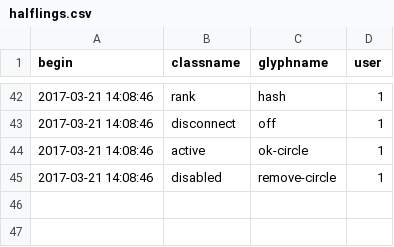
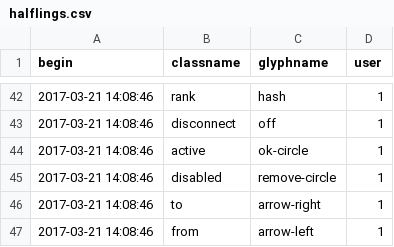
Before and after one commit to AKUINO/ELSA, a CSV file: ELSA/csv/halflings.csv, drawn as a sheet; only a part is shown, gaps mark what is left out; the diff names each change by its address in the sheet, - before the commit and + after, or states it on an @@ line.

```diff
--- a/ELSA/csv/halflings.csv
+++ b/ELSA/csv/halflings.csv
+row 46: 2017-03-21 14:08:46 | to | arrow-right | 1
+row 47: 2017-03-21 14:08:46 | from | arrow-left | 1
```
Also changed, not shown: ELSA/csv/mess.csv, ELSA/csv/messages.csv, 14 other files.
